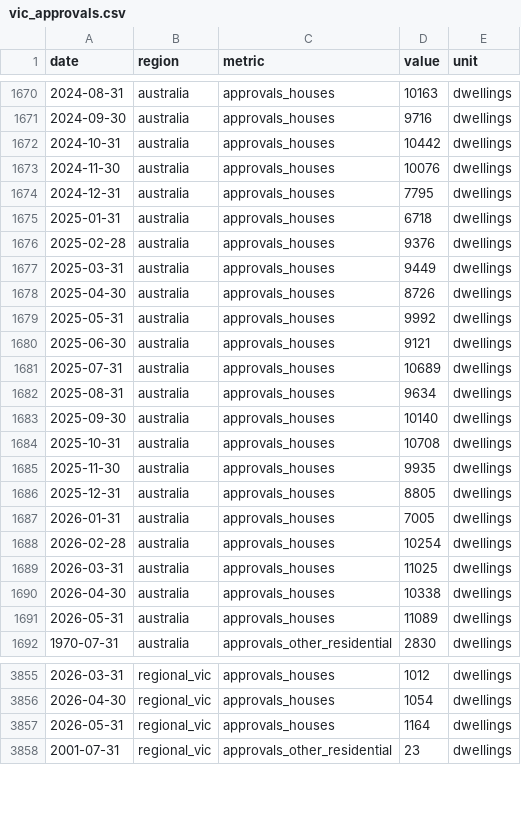
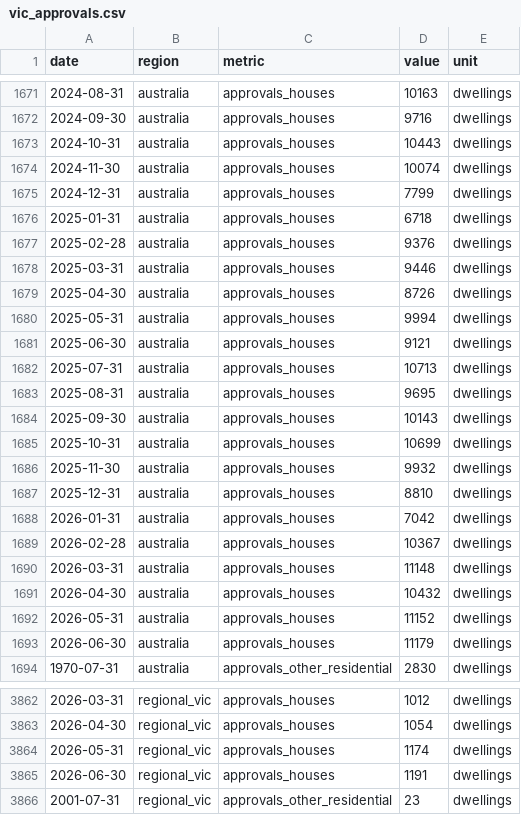
Before and after one commit to jackalexleonard-stack/victoria-housing-dashboard, a CSV file: data/series/vic_approvals.csv, drawn as a sheet; only a part is shown, gaps mark what is left out; the diff covers the shown part only.

```diff
--- a/data/series/vic_approvals.csv
+++ b/data/series/vic_approvals.csv
@@ -1671,22 +1672,23 @@ date,region,metric,value,unit
 2024-09-30,australia,approvals_houses,9716,dwellings
-2024-10-31,australia,approvals_houses,10442,dwellings
-2024-11-30,australia,approvals_houses,10076,dwellings
-2024-12-31,australia,approvals_houses,7795,dwellings
+2024-10-31,australia,approvals_houses,10443,dwellings
+2024-11-30,australia,approvals_houses,10074,dwellings
+2024-12-31,australia,approvals_houses,7799,dwellings
 2025-01-31,australia,approvals_houses,6718,dwellings
 2025-02-28,australia,approvals_houses,9376,dwellings
-2025-03-31,australia,approvals_houses,9449,dwellings
+2025-03-31,australia,approvals_houses,9446,dwellings
 2025-04-30,australia,approvals_houses,8726,dwellings
-2025-05-31,australia,approvals_houses,9992,dwellings
+2025-05-31,australia,approvals_houses,9994,dwellings
 2025-06-30,australia,approvals_houses,9121,dwellings
-2025-07-31,australia,approvals_houses,10689,dwellings
-2025-08-31,australia,approvals_houses,9634,dwellings
-2025-09-30,australia,approvals_houses,10140,dwellings
-2025-10-31,australia,approvals_houses,10708,dwellings
-2025-11-30,australia,approvals_houses,9935,dwellings
-2025-12-31,australia,approvals_houses,8805,dwellings
-2026-01-31,australia,approvals_houses,7005,dwellings
-2026-02-28,australia,approvals_houses,10254,dwellings
-2026-03-31,australia,approvals_houses,11025,dwellings
-2026-04-30,australia,approvals_houses,10338,dwellings
-2026-05-31,australia,approvals_houses,11089,dwellings
+2025-07-31,australia,approvals_houses,10713,dwellings
+2025-08-31,australia,approvals_houses,9695,dwellings
+2025-09-30,australia,approvals_houses,10143,dwellings
+2025-10-31,australia,approvals_houses,10699,dwellings
+2025-11-30,australia,approvals_houses,9932,dwellings
+2025-12-31,australia,approvals_houses,8810,dwellings
+2026-01-31,australia,approvals_houses,7042,dwellings
+2026-02-28,australia,approvals_houses,10367,dwellings
+2026-03-31,australia,approvals_houses,11148,dwellings
+2026-04-30,australia,approvals_houses,10432,dwellings
+2026-05-31,australia,approvals_houses,11152,dwellings
+2026-06-30,australia,approvals_houses,11179,dwellings
 1970-07-31,australia,approvals_other_residential,2830,dwellings
@@ -3856,3 +3863,4 @@ date,region,metric,value,unit
 2026-04-30,regional_vic,approvals_houses,1054,dwellings
-2026-05-31,regional_vic,approvals_houses,1164,dwellings
+2026-05-31,regional_vic,approvals_houses,1174,dwellings
+2026-06-30,regional_vic,approvals_houses,1191,dwellings
 2001-07-31,regional_vic,approvals_other_residential,23,dwellings
```
Also changed, not shown: 10 added rows and 77 edited cells elsewhere in this file, data/series/au_hvi.csv, data/series/intl_fred.csv, 28 other files.
